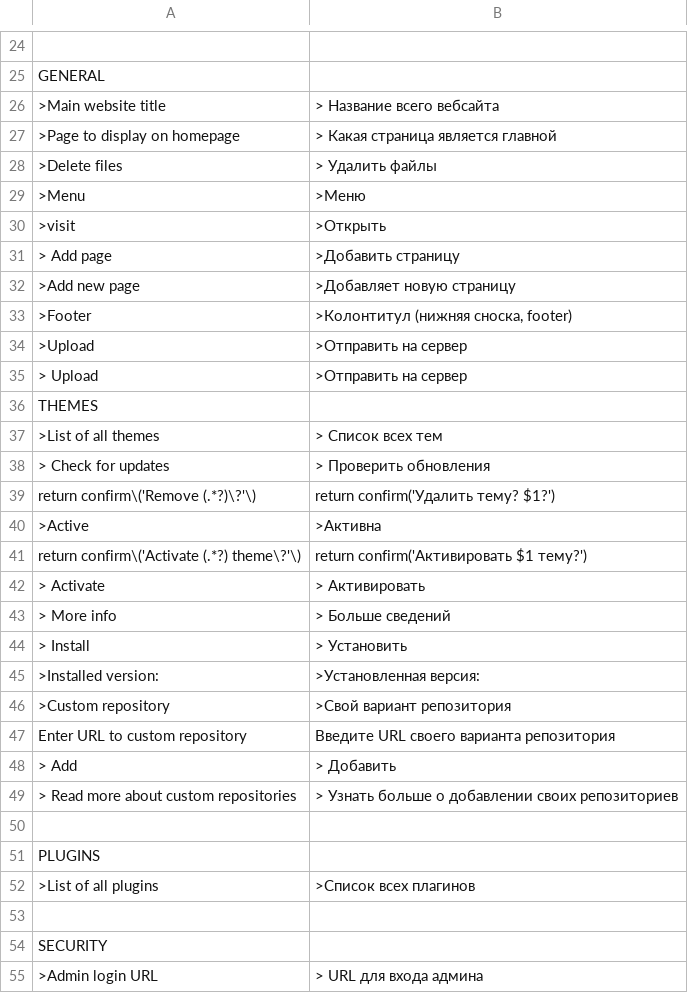
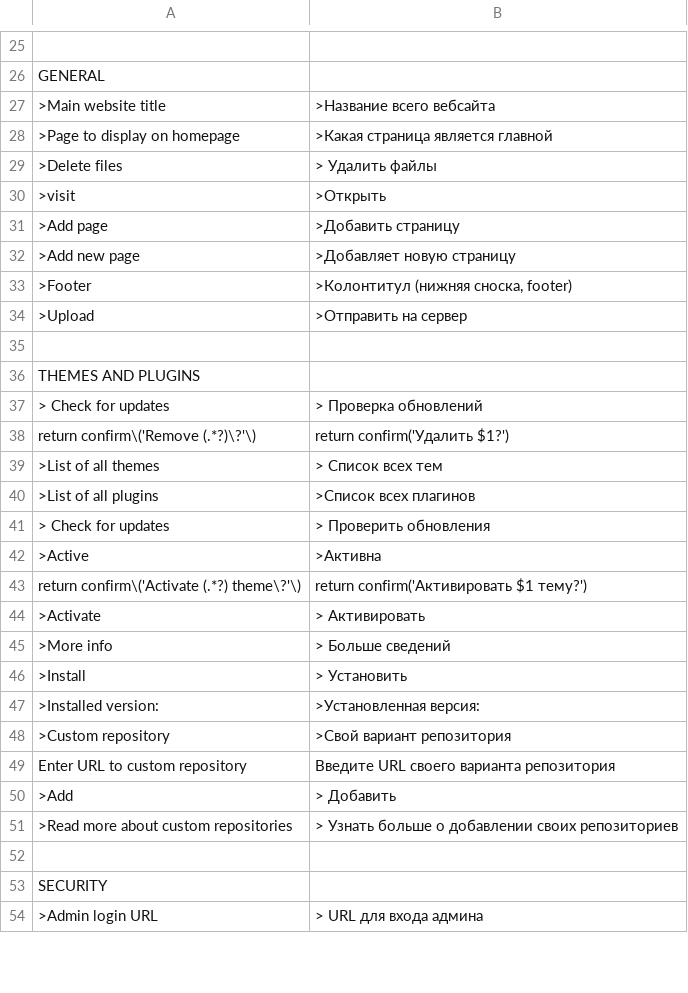
Before and after one commit to robiso/translation-russian, a CSV file: ru_RU.csv, drawn as a sheet; only a part is shown, gaps mark what is left out; removed rows and columns are numbered as before the commit, all else as after; the diff covers the shown part only; the diff names each change by its address in the sheet, - before the commit and + after, or states it on an @@ line.

Commit message:
Updated wondercms translations to changes that introduced in 3.1.0

```diff
--- a/ru_RU.csv
+++ b/ru_RU.csv
-B27: > Название всего вебсайта
+B27: >Название всего вебсайта
-B28: > Какая страница является главной
+B28: >Какая страница является главной
@@ row 29 moved to row 11: >Menu @@
-A31: > Add page
+A31: >Add page
-row 35: > Upload | >Отправить на сервер
+row 35: (empty)
-A36: THEMES
+A36: THEMES AND PLUGINS
+row 37: > Check for updates | > Проверка обновлений
+row 38: return confirm\('Remove (.*?)\?'\) | return confirm('Удалить $1?')
@@ row 52 moved to row 40: >List of all plugins @@
-row 39: return confirm\('Remove (.*?)\?'\) | return confirm('Удалить тему? $1?')
-A44: > Activate
+A44: >Activate
-A45: > More info
+A45: >More info
-A46: > Install
+A46: >Install
-A50: > Add
+A50: >Add
-A51: > Read more about custom repositories
+A51: >Read more about custom repositories
-row 50: (empty)
-row 51: PLUGINS
```
Also changed, not shown: 8 added rows, 7 removed rows, 2 moved rows and 9 edited cells elsewhere in this file, 1 other file.
